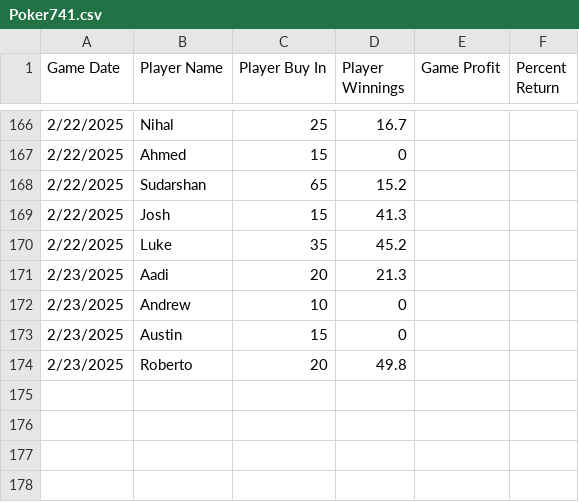
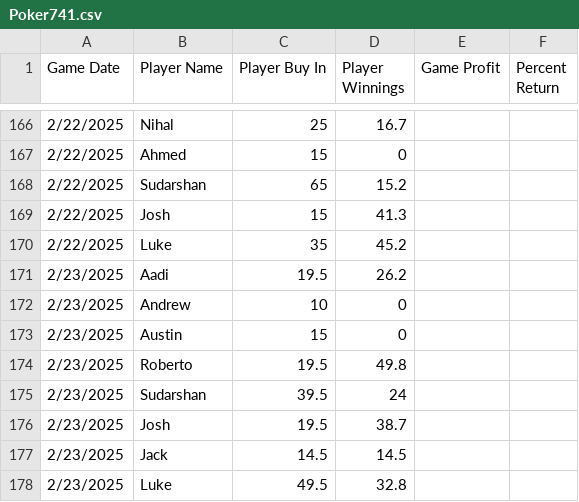
Before and after one commit to AadityaPore/Poker741, a CSV file: Poker741.csv, drawn as a sheet; only a part is shown, gaps mark what is left out.

Commit message:
Update Poker741.csv 2/23 pt 2

```diff
--- a/Poker741.csv
+++ b/Poker741.csv
@@ -170,5 +170,9 @@ Game Date,Player Name,Player Buy In,Player Winnings,Game Profit,Percent Return
 2/22/2025,Luke,35,45.2
-2/23/2025,Aadi,20,21.3
+2/23/2025,Aadi,19.5,26.2
 2/23/2025,Andrew,10,0
 2/23/2025,Austin,15,0
-2/23/2025,Roberto,20,49.8
+2/23/2025,Roberto,19.5,49.8
+2/23/2025,Sudarshan,39.5,24
+2/23/2025,Josh,19.5,38.7
+2/23/2025,Jack,14.5,14.5
+2/23/2025,Luke,49.5,32.8
```
